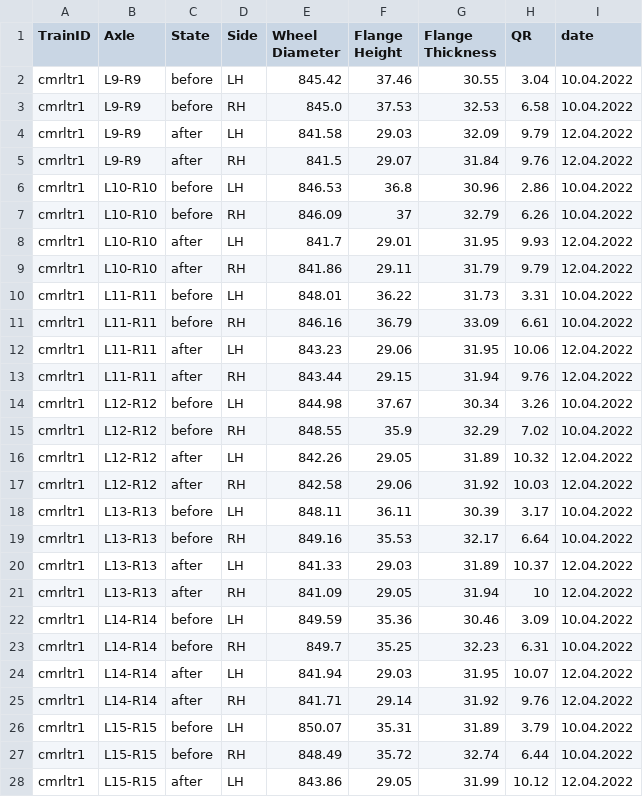
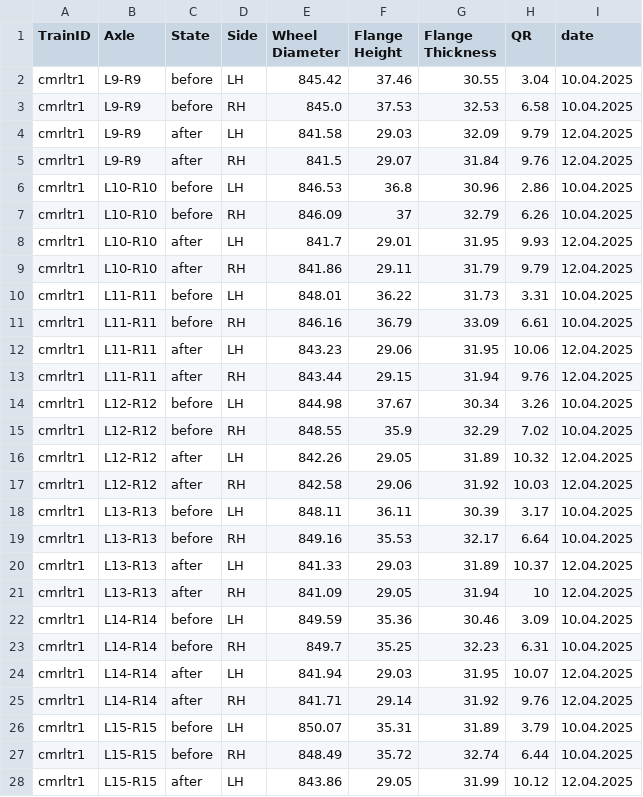
Before and after one commit to som14062005/wheel_analyser, a CSV file: backend-cmrl/data/cmrltr1.csv, drawn as a sheet; only a part is shown; the diff covers the shown part only.

```diff
--- a/backend-cmrl/data/cmrltr1.csv
+++ b/backend-cmrl/data/cmrltr1.csv
@@ -1,28 +1,28 @@
 TrainID,Axle,State,Side,Wheel Diameter,Flange Height,Flange Thickness,QR,date
-cmrltr1,L9-R9,before,LH,845.42,37.46,30.55,3.04,10.04.2022
-cmrltr1,L9-R9,before,RH,845.0,37.53,32.53,6.58,10.04.2022
-cmrltr1,L9-R9,after,LH,841.58,29.03,32.09,9.79,12.04.2022
-cmrltr1,L9-R9,after,RH,841.5,29.07,31.84,9.76,12.04.2022
-cmrltr1,L10-R10,before,LH,846.53,36.8,30.96,2.86,10.04.2022
-cmrltr1,L10-R10,before,RH,846.09,37,32.79,6.26,10.04.2022
-cmrltr1,L10-R10,after,LH,841.7,29.01,31.95,9.93,12.04.2022
-cmrltr1,L10-R10,after,RH,841.86,29.11,31.79,9.79,12.04.2022
-cmrltr1,L11-R11,before,LH,848.01,36.22,31.73,3.31,10.04.2022
-cmrltr1,L11-R11,before,RH,846.16,36.79,33.09,6.61,10.04.2022
-cmrltr1,L11-R11,after,LH,843.23,29.06,31.95,10.06,12.04.2022
-cmrltr1,L11-R11,after,RH,843.44,29.15,31.94,9.76,12.04.2022
-cmrltr1,L12-R12,before,LH,844.98,37.67,30.34,3.26,10.04.2022
-cmrltr1,L12-R12,before,RH,848.55,35.9,32.29,7.02,10.04.2022
-cmrltr1,L12-R12,after,LH,842.26,29.05,31.89,10.32,12.04.2022
-cmrltr1,L12-R12,after,RH,842.58,29.06,31.92,10.03,12.04.2022
-cmrltr1,L13-R13,before,LH,848.11,36.11,30.39,3.17,10.04.2022
-cmrltr1,L13-R13,before,RH,849.16,35.53,32.17,6.64,10.04.2022
-cmrltr1,L13-R13,after,LH,841.33,29.03,31.89,10.37,12.04.2022
-cmrltr1,L13-R13,after,RH,841.09,29.05,31.94,10,12.04.2022
-cmrltr1,L14-R14,before,LH,849.59,35.36,30.46,3.09,10.04.2022
-cmrltr1,L14-R14,before,RH,849.7,35.25,32.23,6.31,10.04.2022
-cmrltr1,L14-R14,after,LH,841.94,29.03,31.95,10.07,12.04.2022
-cmrltr1,L14-R14,after,RH,841.71,29.14,31.92,9.76,12.04.2022
-cmrltr1,L15-R15,before,LH,850.07,35.31,31.89,3.79,10.04.2022
-cmrltr1,L15-R15,before,RH,848.49,35.72,32.74,6.44,10.04.2022
-cmrltr1,L15-R15,after,LH,843.86,29.05,31.99,10.12,12.04.2022
+cmrltr1,L9-R9,before,LH,845.42,37.46,30.55,3.04,10.04.2025
+cmrltr1,L9-R9,before,RH,845.0,37.53,32.53,6.58,10.04.2025
+cmrltr1,L9-R9,after,LH,841.58,29.03,32.09,9.79,12.04.2025
+cmrltr1,L9-R9,after,RH,841.5,29.07,31.84,9.76,12.04.2025
+cmrltr1,L10-R10,before,LH,846.53,36.8,30.96,2.86,10.04.2025
+cmrltr1,L10-R10,before,RH,846.09,37,32.79,6.26,10.04.2025
+cmrltr1,L10-R10,after,LH,841.7,29.01,31.95,9.93,12.04.2025
+cmrltr1,L10-R10,after,RH,841.86,29.11,31.79,9.79,12.04.2025
+cmrltr1,L11-R11,before,LH,848.01,36.22,31.73,3.31,10.04.2025
+cmrltr1,L11-R11,before,RH,846.16,36.79,33.09,6.61,10.04.2025
+cmrltr1,L11-R11,after,LH,843.23,29.06,31.95,10.06,12.04.2025
+cmrltr1,L11-R11,after,RH,843.44,29.15,31.94,9.76,12.04.2025
+cmrltr1,L12-R12,before,LH,844.98,37.67,30.34,3.26,10.04.2025
+cmrltr1,L12-R12,before,RH,848.55,35.9,32.29,7.02,10.04.2025
+cmrltr1,L12-R12,after,LH,842.26,29.05,31.89,10.32,12.04.2025
+cmrltr1,L12-R12,after,RH,842.58,29.06,31.92,10.03,12.04.2025
+cmrltr1,L13-R13,before,LH,848.11,36.11,30.39,3.17,10.04.2025
+cmrltr1,L13-R13,before,RH,849.16,35.53,32.17,6.64,10.04.2025
+cmrltr1,L13-R13,after,LH,841.33,29.03,31.89,10.37,12.04.2025
+cmrltr1,L13-R13,after,RH,841.09,29.05,31.94,10,12.04.2025
+cmrltr1,L14-R14,before,LH,849.59,35.36,30.46,3.09,10.04.2025
+cmrltr1,L14-R14,before,RH,849.7,35.25,32.23,6.31,10.04.2025
+cmrltr1,L14-R14,after,LH,841.94,29.03,31.95,10.07,12.04.2025
+cmrltr1,L14-R14,after,RH,841.71,29.14,31.92,9.76,12.04.2025
+cmrltr1,L15-R15,before,LH,850.07,35.31,31.89,3.79,10.04.2025
+cmrltr1,L15-R15,before,RH,848.49,35.72,32.74,6.44,10.04.2025
+cmrltr1,L15-R15,after,LH,843.86,29.05,31.99,10.12,12.04.2025
```
Also changed, not shown: 37 edited cells elsewhere in this file, backend-cmrl/data/cmrltr10.csv, backend-cmrl/data/cmrltr25.csv, 15 other files.
